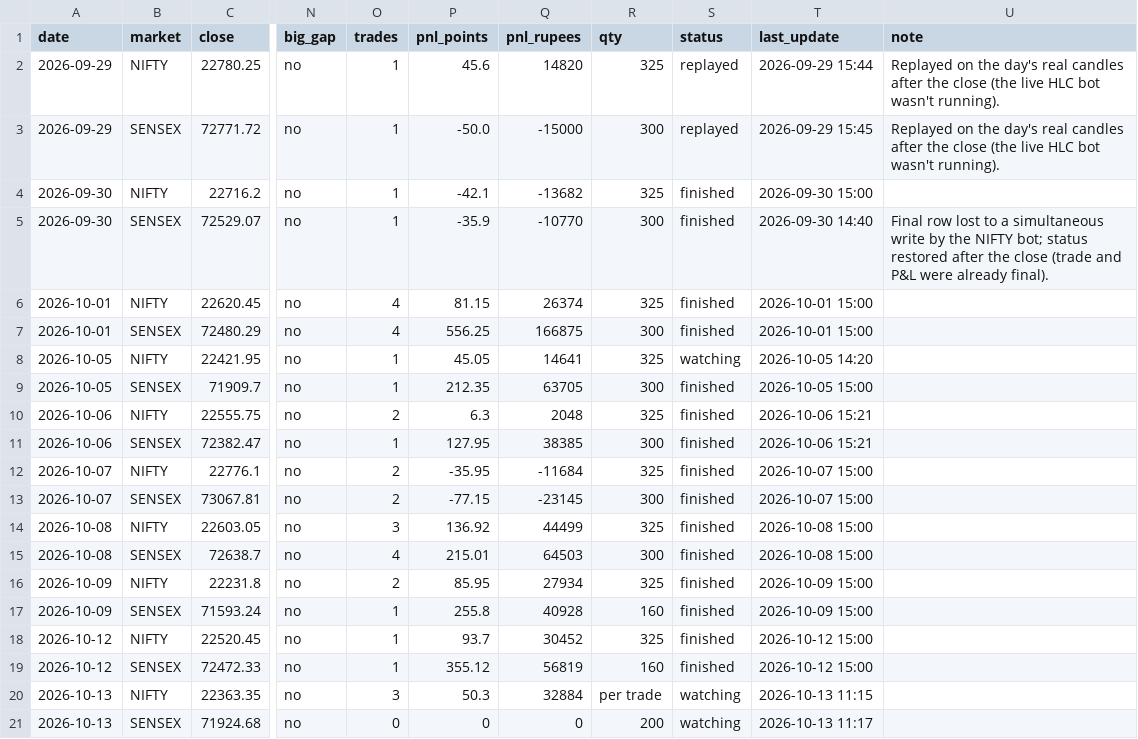
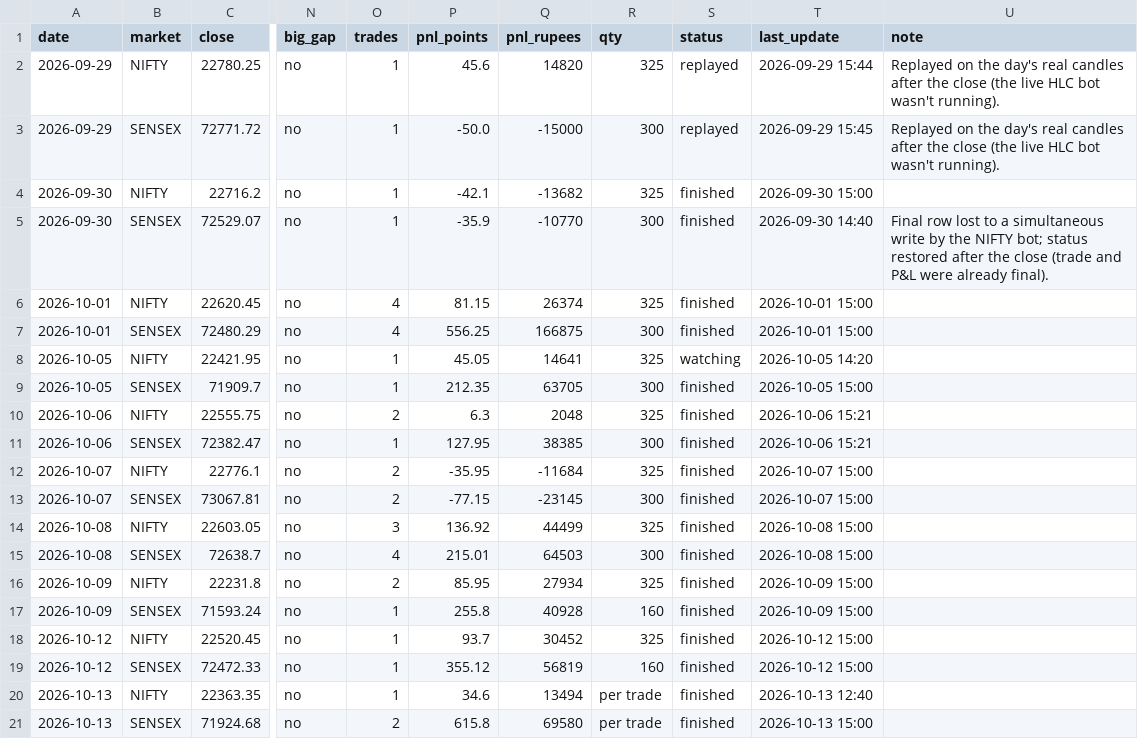
Before and after one commit to Jdingara/share_market_bava, a CSV file: history/hlc/days.csv, drawn as a sheet; only a part is shown, gaps mark what is left out; the diff names each change by its address in the sheet, - before the commit and + after, or states it on an @@ line.

```diff
--- a/history/hlc/days.csv
+++ b/history/hlc/days.csv
-O20 (trades): 3
+O20 (trades): 1
-P20 (pnl_points): 50.3
+P20 (pnl_points): 34.6
-Q20 (pnl_rupees): 32884
+Q20 (pnl_rupees): 13494
-S20:S21 (status): watching
+S20:S21 (status): finished
-T20 (last_update): 2026-10-13 11:15
+T20 (last_update): 2026-10-13 12:40
-O21 (trades): 0
+O21 (trades): 2
-P21 (pnl_points): 0
+P21 (pnl_points): 615.8
-Q21 (pnl_rupees): 0
+Q21 (pnl_rupees): 69580
-R21 (qty): 200
+R21 (qty): per trade
-T21 (last_update): 2026-10-13 11:17
+T21 (last_update): 2026-10-13 15:00
```
Also changed, not shown: history/days.csv, history/hlc/trades.csv, 3 other files.
